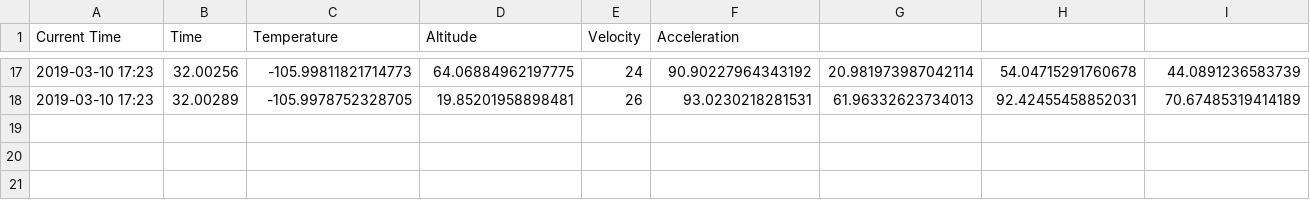
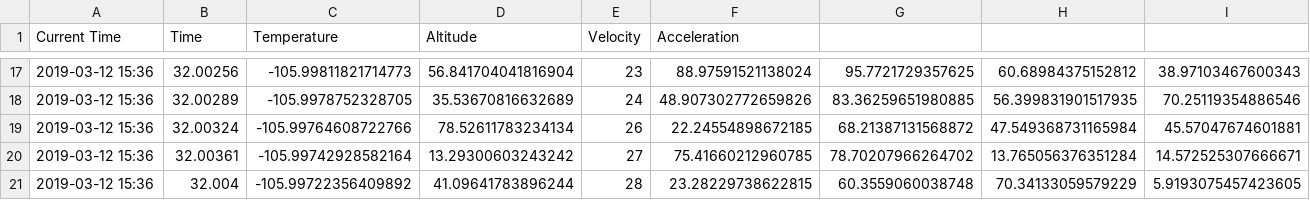
Before and after one commit to McGillRocketTeam/ground-station-2019, a CSV file: storage/dataTelemetry.csv, drawn as a sheet; only a part is shown, gaps mark what is left out; the diff covers the shown part only.

```diff
--- a/storage/dataTelemetry.csv
+++ b/storage/dataTelemetry.csv
@@ -17,2 +17,5 @@ Current Time,Time,Temperature,Altitude,Velocity,Acceleration
-2019-03-10 17:23,32.00256,-105.99811821714773,64.06884962197775,24,90.90227964343192,20.981973987042114,54.04715291760678,44.0891236583739
-2019-03-10 17:23,32.00289,-105.9978752328705,19.85201958898481,26,93.0230218281531,61.96332623734013,92.42455458852031,70.67485319414189
+2019-03-12 15:36,32.00256,-105.99811821714773,56.841704041816904,23,88.97591521138024,95.7721729357625,60.68984375152812,38.97103467600343
+2019-03-12 15:36,32.00289,-105.9978752328705,35.53670816632689,24,48.907302772659826,83.36259651980885,56.399831901517935,70.25119354886546
+2019-03-12 15:36,32.00324,-105.99764608722766,78.52611783234134,26,22.24554898672185,68.21387131568872,47.549368731165984,45.57047674601881
+2019-03-12 15:36,32.00361,-105.99742928582164,13.29300603243242,27,75.41660212960785,78.70207966264702,13.765056376351284,14.572525307666671
+2019-03-12 15:36,32.004,-105.99722356409892,41.09641783896244,28,23.28229738622815,60.3559060038748,70.34133059579229,5.9193075457423605
```
Also changed, not shown: 98 edited cells elsewhere in this file, storage/dataGps.csv, 3 other files.
